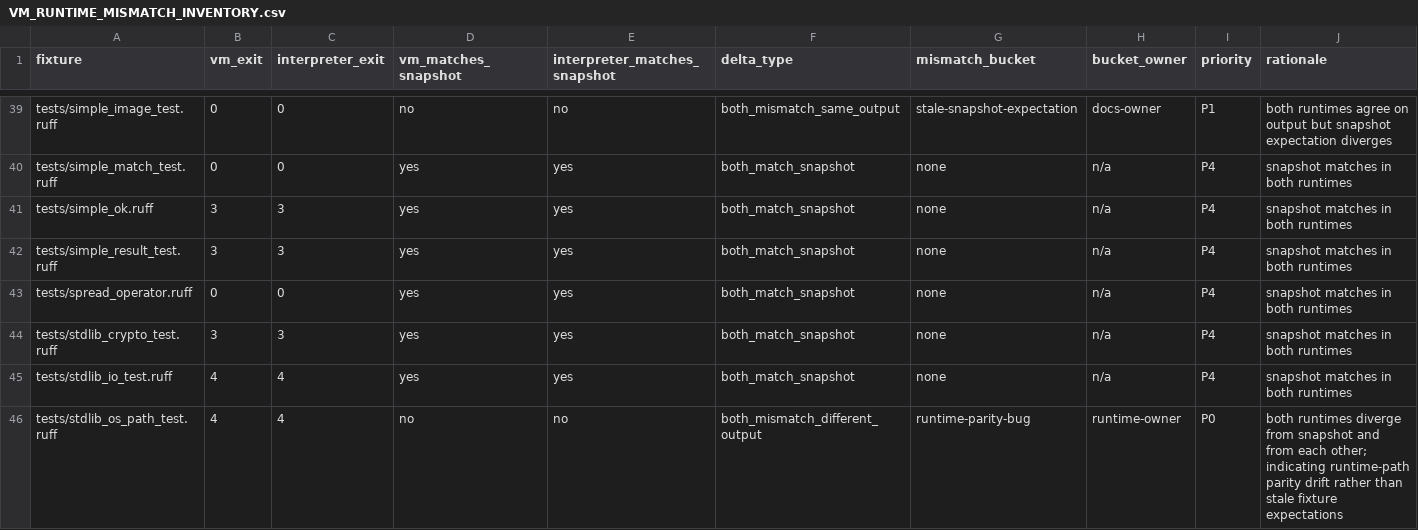
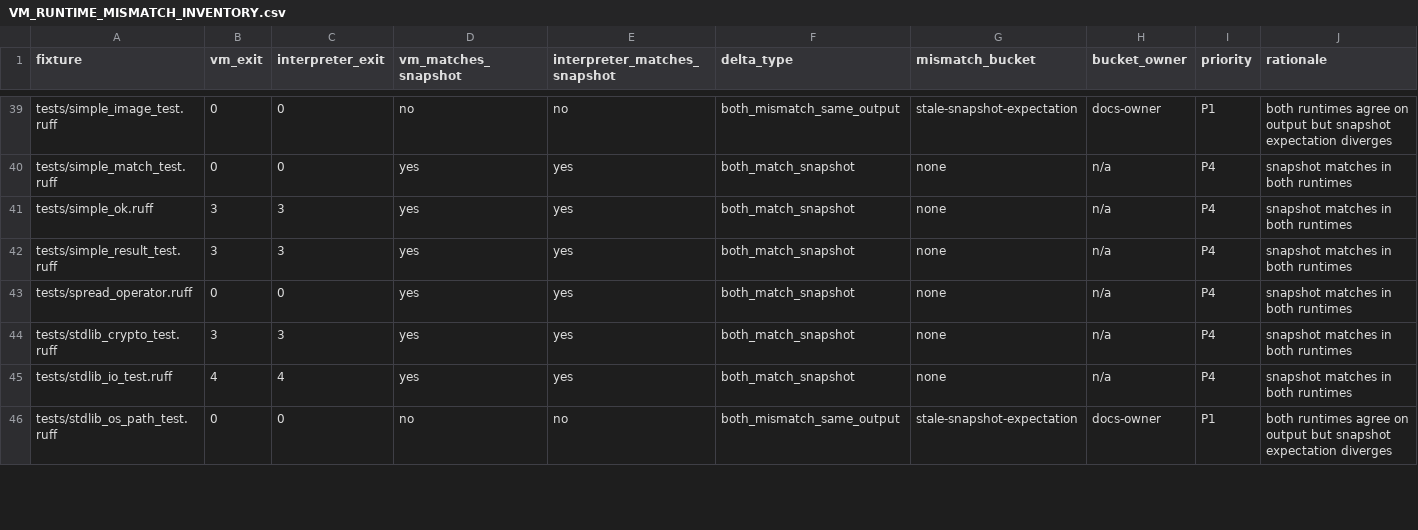
Before and after one commit to rufflang/ruff, a CSV file: docs/generated/VM_RUNTIME_MISMATCH_INVENTORY.csv, drawn as a sheet; only a part is shown, gaps mark what is left out; the diff covers the shown part only.

Commit message:
prev1(V1VM-PAR-004): close runtime parity bug bucket and revalidate divergence docs

```diff
--- a/docs/generated/VM_RUNTIME_MISMATCH_INVENTORY.csv
+++ b/docs/generated/VM_RUNTIME_MISMATCH_INVENTORY.csv
@@ -45,2 +45,2 @@ tests/stdlib_crypto_test.ruff,3,3,yes,yes,both_match_snapshot,none,n/a,P4,snapsh
 tests/stdlib_io_test.ruff,4,4,yes,yes,both_match_snapshot,none,n/a,P4,snapshot matches in both runtimes
-tests/stdlib_os_path_test.ruff,4,4,no,no,both_mismatch_different_output,runtime-parity-bug,runtime-owner,P0,both runtimes diverge from snapshot and from each other; indicating runtime-path parity drift rather than stale fixture expectations
+tests/stdlib_os_path_test.ruff,0,0,no,no,both_mismatch_same_output,stale-snapshot-expectation,docs-owner,P1,both runtimes agree on output but snapshot expectation diverges
```
Also changed, not shown: 20 edited cells elsewhere in this file, 8 other files.
